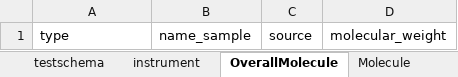
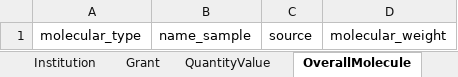
Before and after one commit to osc-em/OSCEM_Schemas, an Excel workbook: project/excel/oscem_schemas.xlsx, sheet OverallMolecule, drawn as a sheet; values as stored, in another font and other column widths than the file's, no borders; the diff names each change by its address in the sheet, - before the commit and + after, or states it on an @@ line.

```diff
--- a/project/excel/oscem_schemas.xlsx (sheet OverallMolecule)
+++ b/project/excel/oscem_schemas.xlsx (sheet OverallMolecule)
-sheet tab: testschema
-sheet tab: instrument
-A1: type
+A1: molecular_type
```
Also changed, not shown: sheet Series, sheet Acquisition, sheet Instrument, sheet EnergyFilter, sheet TiltAngle, sheet ImageSize, 8 more sheets, other sheet tabs, 24 other files.
